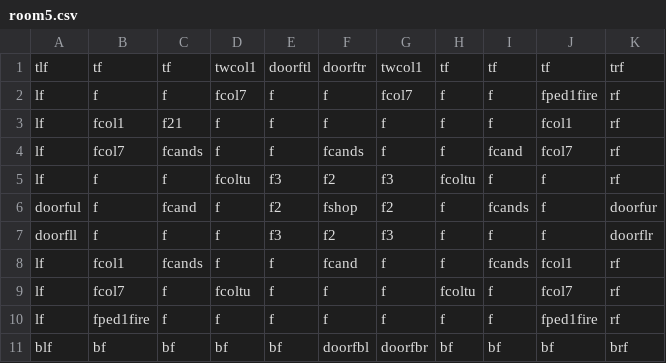
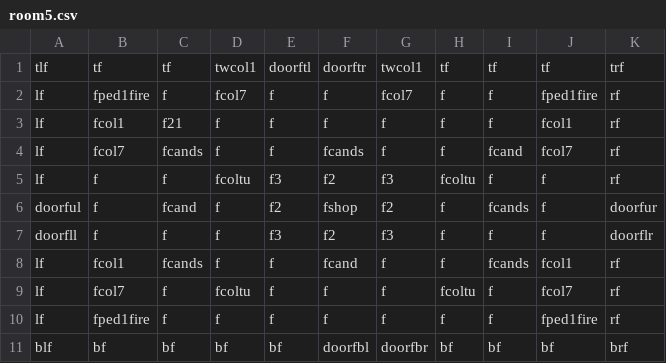
Before and after one commit to DylanSponder/Dungeon-Crawler, a CSV file: assets/Rooms/room5.csv, drawn as a sheet.

```diff
--- a/assets/Rooms/room5.csv
+++ b/assets/Rooms/room5.csv
@@ -1,3 +1,3 @@
 tlf,tf,tf,twcol1,doorftl,doorftr,twcol1,tf,tf,tf,trf
-lf,f,f,fcol7,f,f,fcol7,f,f,fped1fire,rf
+lf,fped1fire,f,fcol7,f,f,fcol7,f,f,fped1fire,rf
 lf,fcol1,f21,f,f,f,f,f,f,fcol1,rf
```
Also changed, not shown: assets/Rooms/room0.csv, assets/Rooms/room2.csv, 32 other files.
